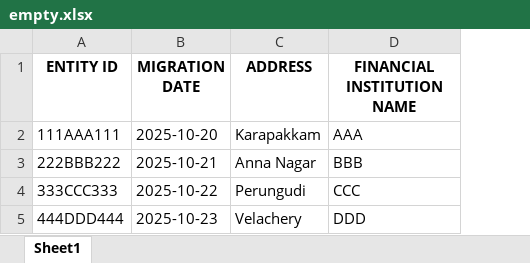
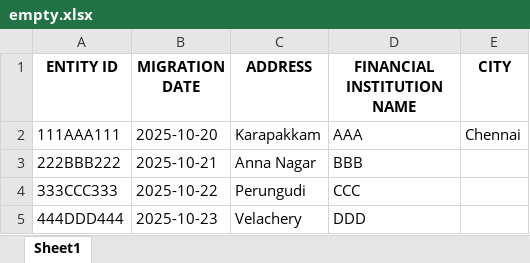
Before and after one commit to viveklade1487/FIS, an Excel workbook: empty.xlsx, sheet Sheet1, drawn as a sheet; values as stored, in another font and other column widths than the file's, no borders; the diff names each change by its address in the sheet, - before the commit and + after, or states it on an @@ line.

Commit message:
Appended data to 'Sheet1'

```diff
--- a/empty.xlsx (sheet Sheet1)
+++ b/empty.xlsx (sheet Sheet1)
+column E (CITY), row 2: Chennai
```
